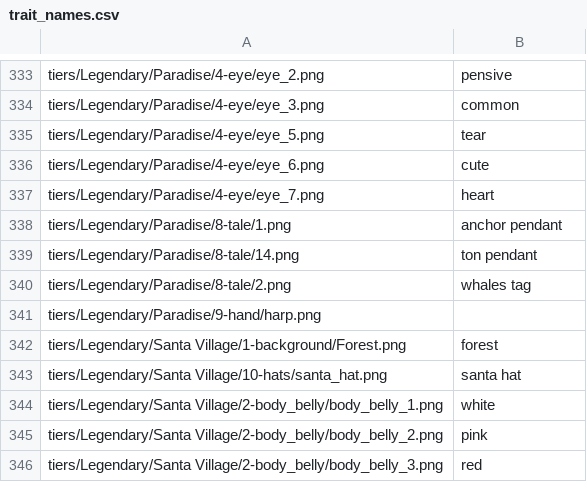
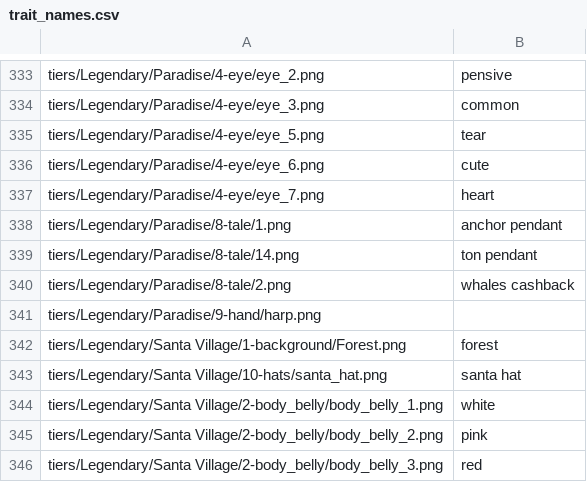
Before and after one commit to tonwhales/whales-nft, a CSV file: traits/trait_names.csv, drawn as a sheet; only a part is shown, gaps mark what is left out.

```diff
--- a/traits/trait_names.csv
+++ b/traits/trait_names.csv
@@ -339,3 +339,3 @@ tiers/Legendary/Paradise/8-tale/1.png,anchor pendant
 tiers/Legendary/Paradise/8-tale/14.png,ton pendant
-tiers/Legendary/Paradise/8-tale/2.png,whales tag
+tiers/Legendary/Paradise/8-tale/2.png,whales cashback
 tiers/Legendary/Paradise/9-hand/harp.png,
```
Also changed, not shown: 3 other files.
